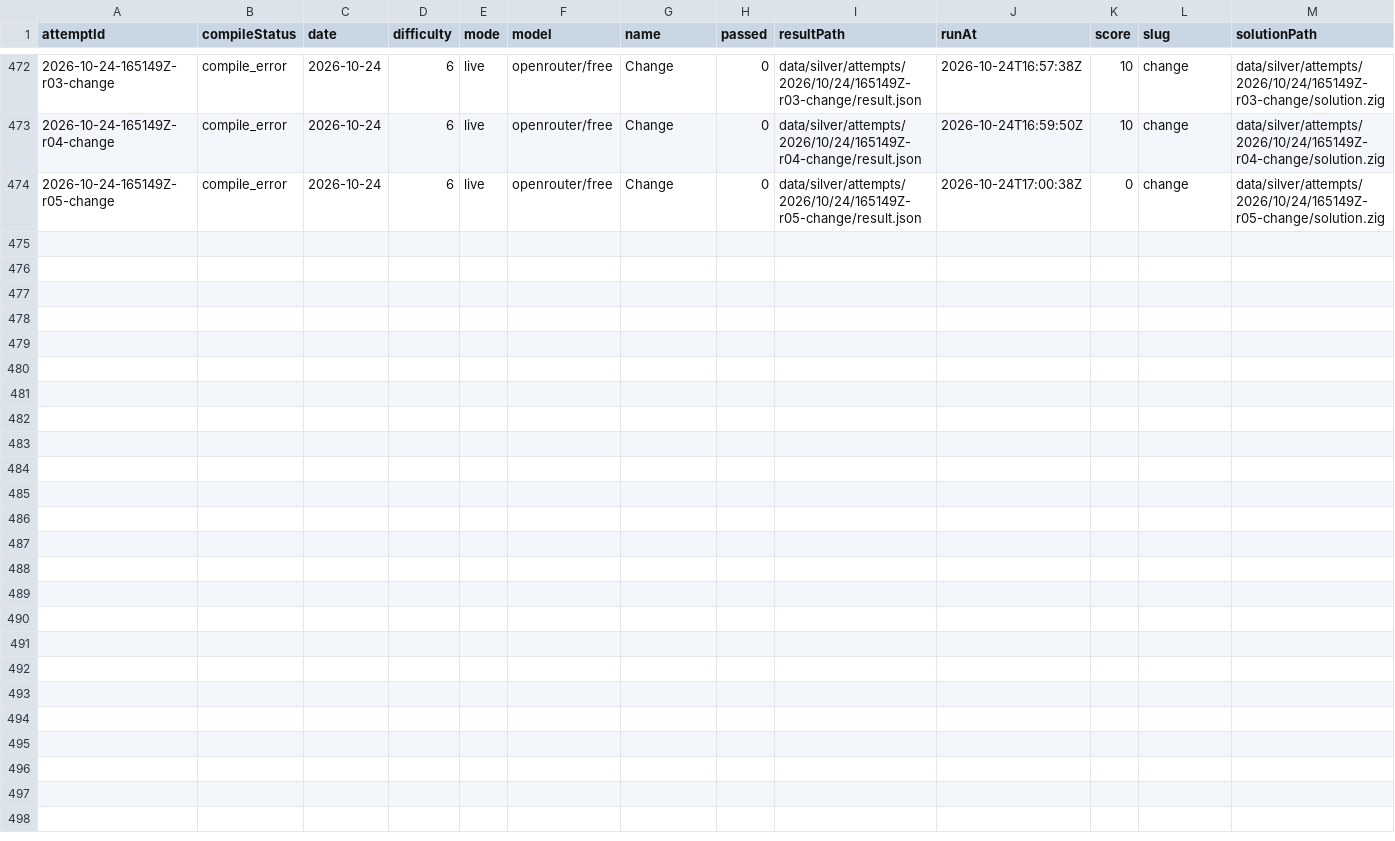
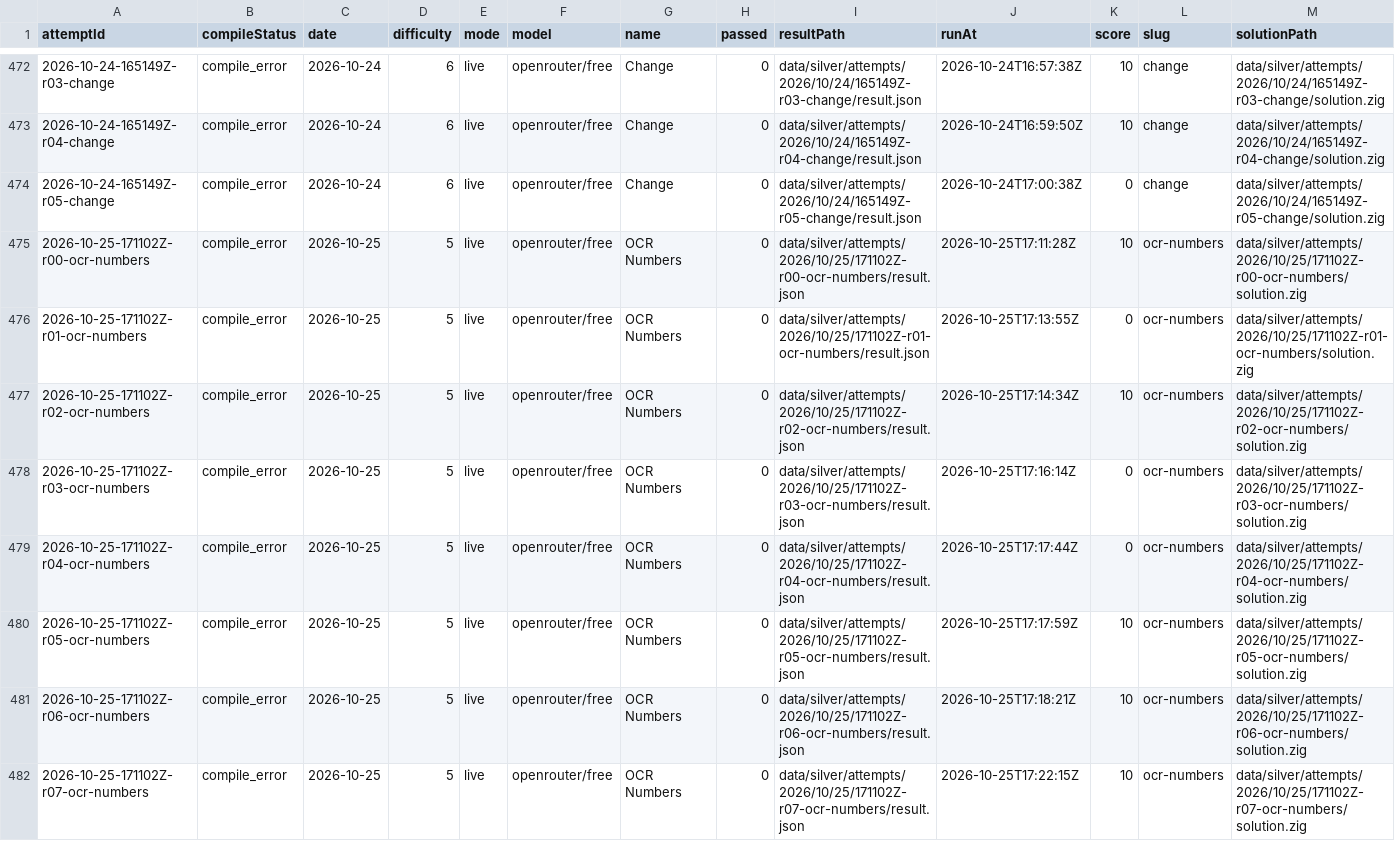
Before and after one commit to s04/zigsyphus, a CSV file: data/gold/runs.csv, drawn as a sheet; only a part is shown, gaps mark what is left out; rows hold the shown columns only; the diff names each change by its address in the sheet, - before the commit and + after, or states it on an @@ line.

```diff
--- a/data/gold/runs.csv
+++ b/data/gold/runs.csv
+row 475: 2026-10-25-171102Z-r00-ocr-numbers | compile_error | 2026-10-25 | 5 | live | openrouter/free | OCR Numbers | 0 | data/silver/attempts/2026/10/25/171102Z-r00-ocr-numbers/result.json | 2026-10-25T17:11:28Z | 10 | ocr-numbers | data/silver/attempts/2026/10/25/171102Z-r00-ocr-numbers/solution.zig
+row 476: 2026-10-25-171102Z-r01-ocr-numbers | compile_error | 2026-10-25 | 5 | live | openrouter/free | OCR Numbers | 0 | data/silver/attempts/2026/10/25/171102Z-r01-ocr-numbers/result.json | 2026-10-25T17:13:55Z | 0 | ocr-numbers | data/silver/attempts/2026/10/25/171102Z-r01-ocr-numbers/solution.zig
+row 477: 2026-10-25-171102Z-r02-ocr-numbers | compile_error | 2026-10-25 | 5 | live | openrouter/free | OCR Numbers | 0 | data/silver/attempts/2026/10/25/171102Z-r02-ocr-numbers/result.json | 2026-10-25T17:14:34Z | 10 | ocr-numbers | data/silver/attempts/2026/10/25/171102Z-r02-ocr-numbers/solution.zig
+row 478: 2026-10-25-171102Z-r03-ocr-numbers | compile_error | 2026-10-25 | 5 | live | openrouter/free | OCR Numbers | 0 | data/silver/attempts/2026/10/25/171102Z-r03-ocr-numbers/result.json | 2026-10-25T17:16:14Z | 0 | ocr-numbers | data/silver/attempts/2026/10/25/171102Z-r03-ocr-numbers/solution.zig
+row 479: 2026-10-25-171102Z-r04-ocr-numbers | compile_error | 2026-10-25 | 5 | live | openrouter/free | OCR Numbers | 0 | data/silver/attempts/2026/10/25/171102Z-r04-ocr-numbers/result.json | 2026-10-25T17:17:44Z | 0 | ocr-numbers | data/silver/attempts/2026/10/25/171102Z-r04-ocr-numbers/solution.zig
+row 480: 2026-10-25-171102Z-r05-ocr-numbers | compile_error | 2026-10-25 | 5 | live | openrouter/free | OCR Numbers | 0 | data/silver/attempts/2026/10/25/171102Z-r05-ocr-numbers/result.json | 2026-10-25T17:17:59Z | 10 | ocr-numbers | data/silver/attempts/2026/10/25/171102Z-r05-ocr-numbers/solution.zig
+row 481: 2026-10-25-171102Z-r06-ocr-numbers | compile_error | 2026-10-25 | 5 | live | openrouter/free | OCR Numbers | 0 | data/silver/attempts/2026/10/25/171102Z-r06-ocr-numbers/result.json | 2026-10-25T17:18:21Z | 10 | ocr-numbers | data/silver/attempts/2026/10/25/171102Z-r06-ocr-numbers/solution.zig
+row 482: 2026-10-25-171102Z-r07-ocr-numbers | compile_error | 2026-10-25 | 5 | live | openrouter/free | OCR Numbers | 0 | data/silver/attempts/2026/10/25/171102Z-r07-ocr-numbers/result.json | 2026-10-25T17:22:15Z | 10 | ocr-numbers | data/silver/attempts/2026/10/25/171102Z-r07-ocr-numbers/solution.zig
```
Also changed, not shown: 35 other files.
